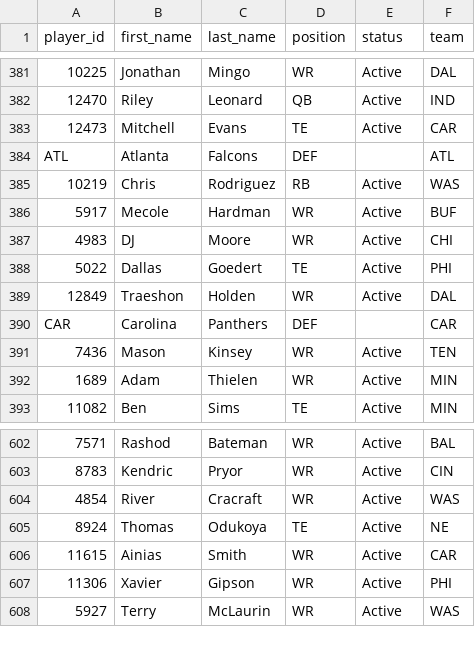
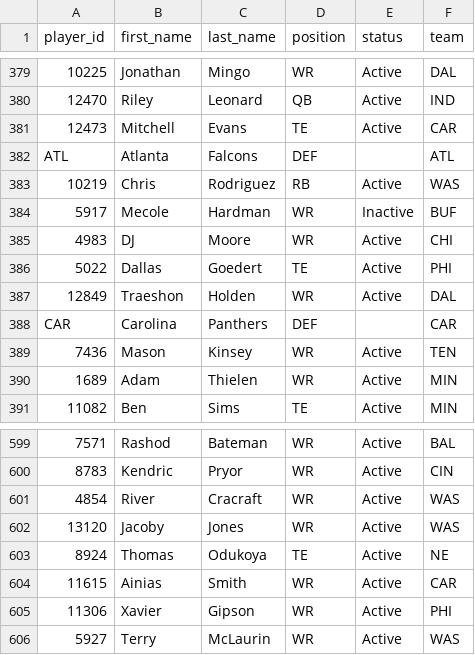
Before and after one commit to wrightc214-PBI/NCAA180-Sleeper, a CSV file: data/Players.csv, drawn as a sheet; only a part is shown, gaps mark what is left out; addresses are those after the commit; the diff covers the shown part only; the diff names each change by its address in the sheet, - before the commit and + after, or states it on an @@ line.

```diff
--- a/data/Players.csv
+++ b/data/Players.csv
-E384 (status): Active
+E384 (status): Inactive
+row 602: 13120 | Jacoby | Jones | WR | Active | WAS
```
Also changed, not shown: 1 added row and 4 removed rows elsewhere in this file, data/Rosters_Current.csv, 3 other files.
